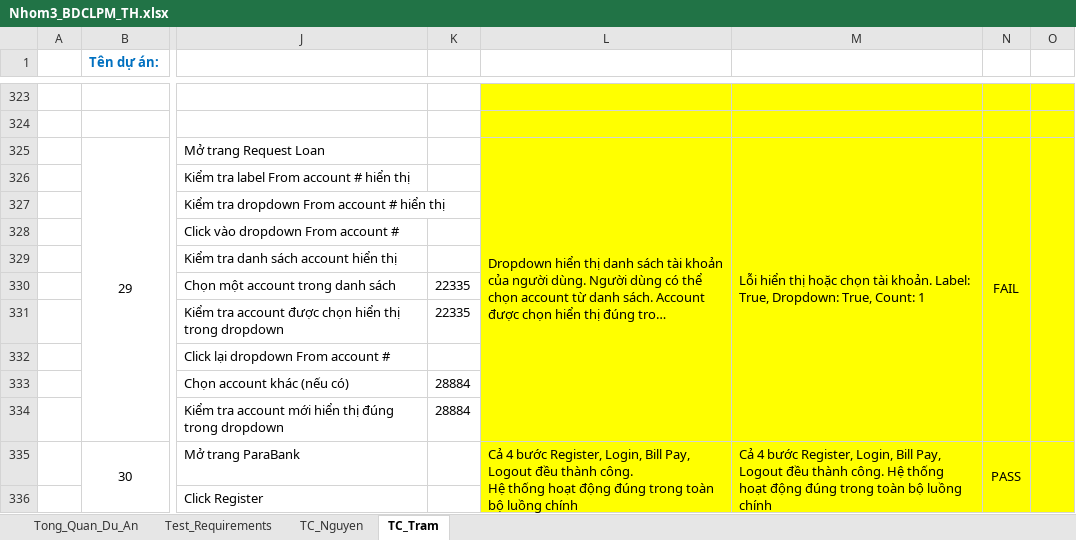
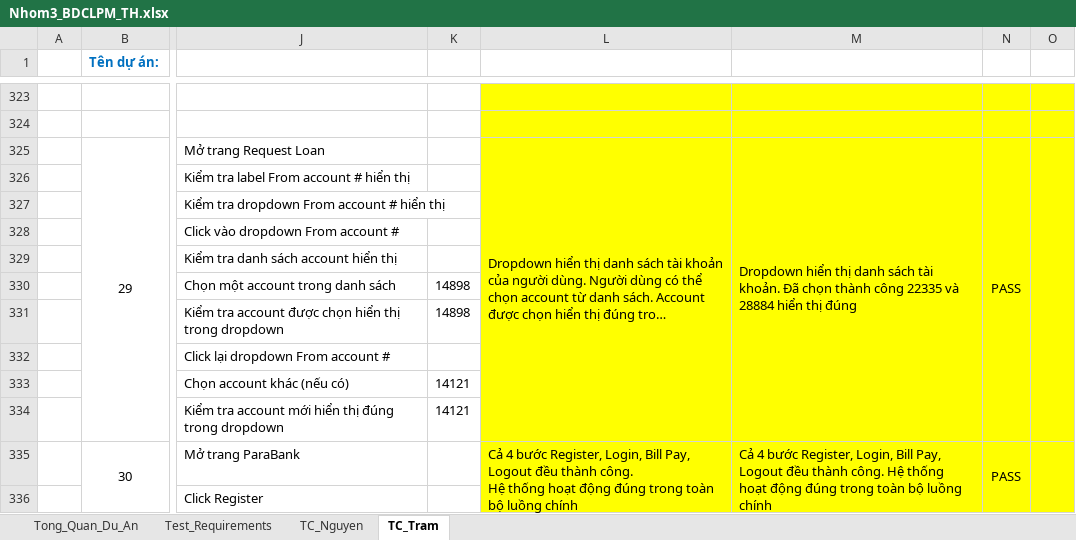
Before and after one commit to pn-knguyen/BDCLPM_DoAnCuoiKy_TH, an Excel workbook: Nhom3_BDCLPM_TH.xlsx, sheet TC_Tram, drawn as a sheet; only a part is shown, gaps mark what is left out; long unchanged cells end in …; values as stored, in another font and other column widths than the file's, no borders; the diff names each change by its address in the sheet, - before the commit and + after, or states it on an @@ line.

Commit message:
Update execl file

```diff
--- a/Nhom3_BDCLPM_TH.xlsx (sheet TC_Tram)
+++ b/Nhom3_BDCLPM_TH.xlsx (sheet TC_Tram)
-M325: Lỗi hiển thị hoặc chọn tài khoản. Label: True, Dropdown: True, Count: 1
+M325: Dropdown hiển thị danh sách tài khoản. Đã chọn thành công 22335 và 28884 hiển thị đúng
-N325: FAIL
+N325: PASS
-K330:K331: 22335
+K330:K331: 14898
-K333:K334: 28884
+K333:K334: 14121
```
